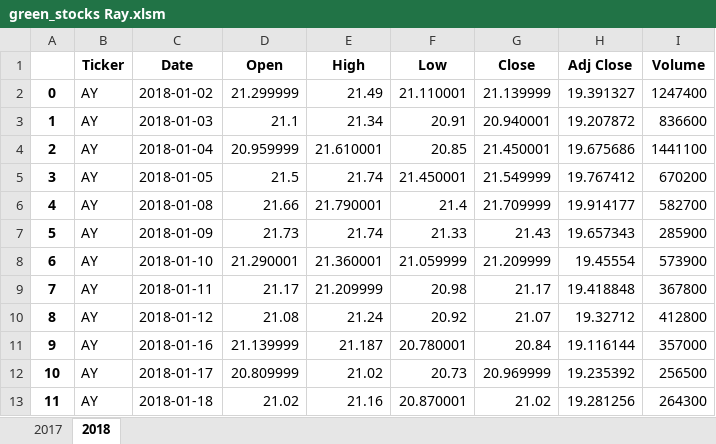
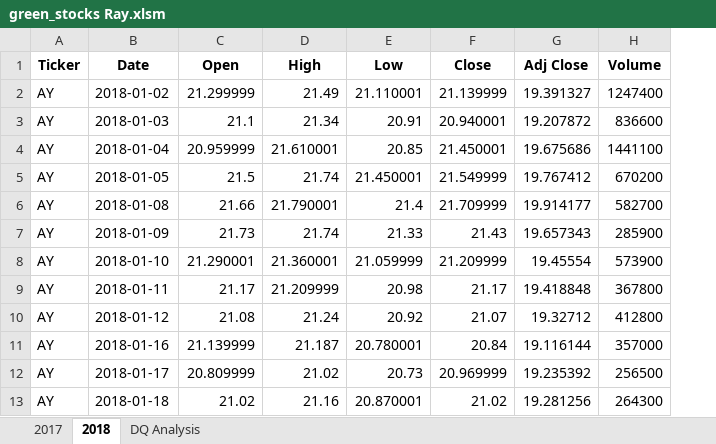
Before and after one commit to rjchiang/stock-analysis, an Excel workbook: green_stocks Ray.xlsm, sheet 2018, drawn as a sheet; only a part is shown; values as stored, in another font and other column widths than the file's, no borders; the diff names each change by its address in the sheet, - before the commit and + after, or states it on an @@ line.

```diff
--- a/green_stocks Ray.xlsm (sheet 2018)
+++ b/green_stocks Ray.xlsm (sheet 2018)
+sheet tab: DQ Analysis
-column A, rows 2-13: 0 | 1 | 2 | 3 | 4 | 5 | 6 | 7 | 8 | 9 | 10 | 11
```
